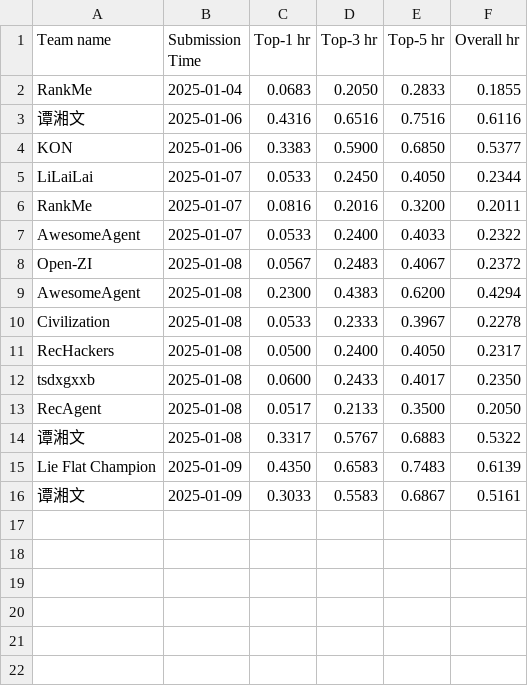
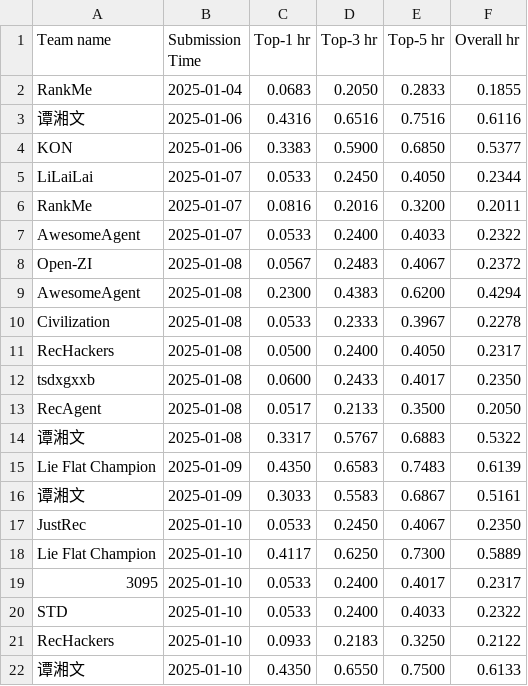
Before and after one commit to simonshi-stu/review-agent, a CSV file: docs/assets/data/recommendation_leaderboard.csv, drawn as a sheet; the diff names each change by its address in the sheet, - before the commit and + after, or states it on an @@ line.

Commit message:
update leaderboard

```diff
--- a/docs/assets/data/recommendation_leaderboard.csv
+++ b/docs/assets/data/recommendation_leaderboard.csv
+row 17: JustRec | 2025-01-10 | 0.0533 | 0.2450 | 0.4067 | 0.2350
+row 18: Lie Flat Champion | 2025-01-10 | 0.4117 | 0.6250 | 0.7300 | 0.5889
+row 19: 3095 | 2025-01-10 | 0.0533 | 0.2400 | 0.4017 | 0.2317
+row 20: STD | 2025-01-10 | 0.0533 | 0.2400 | 0.4033 | 0.2322
+row 21: RecHackers | 2025-01-10 | 0.0933 | 0.2183 | 0.3250 | 0.2122
+row 22: 谭湘文 | 2025-01-10 | 0.4350 | 0.6550 | 0.7500 | 0.6133
```
Also changed, not shown: docs/assets/data/behavior_leaderboard.csv.
